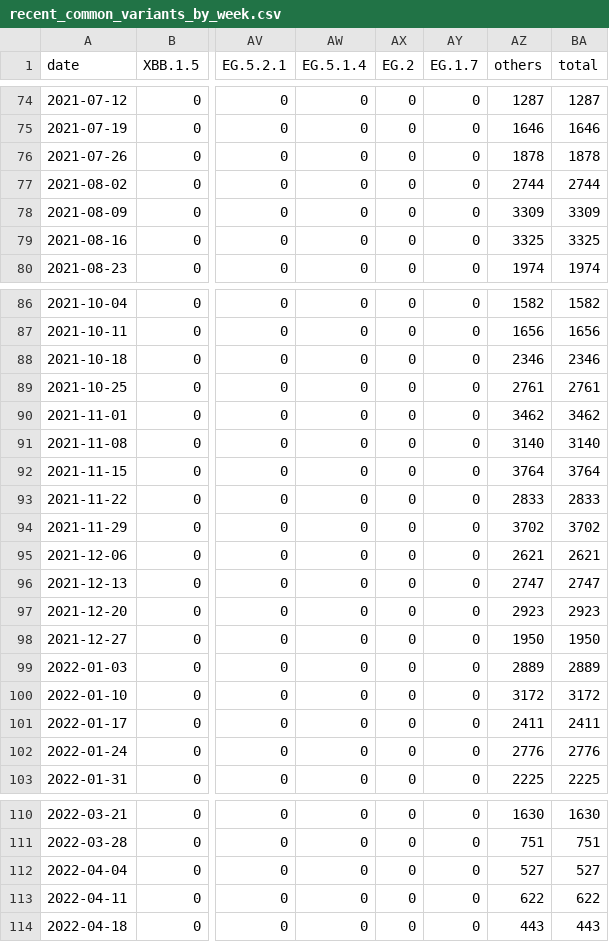
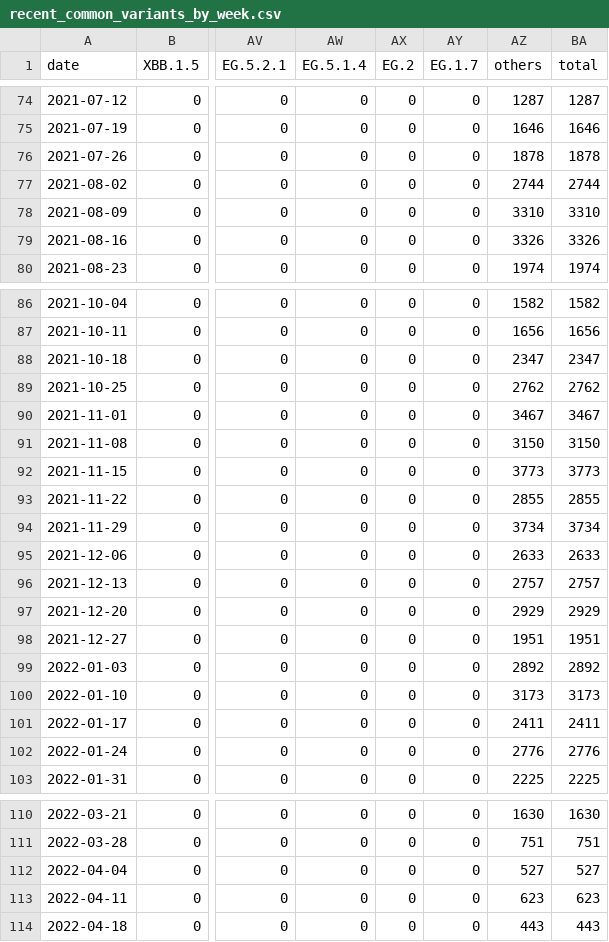
Before and after one commit to CovSeqCH/SequencingStats_and_Variants, a CSV file: data/recent_common_variants_by_week.csv, drawn as a sheet; only a part is shown, gaps mark what is left out; the diff names each change by its address in the sheet, - before the commit and + after, or states it on an @@ line.

```diff
--- a/data/recent_common_variants_by_week.csv
+++ b/data/recent_common_variants_by_week.csv
-AZ78 (others): 3309
+AZ78 (others): 3310
-BA78 (total): 3309
+BA78 (total): 3310
-AZ79 (others): 3325
+AZ79 (others): 3326
-BA79 (total): 3325
+BA79 (total): 3326
-AZ88 (others): 2346
+AZ88 (others): 2347
-BA88 (total): 2346
+BA88 (total): 2347
-AZ89 (others): 2761
+AZ89 (others): 2762
-BA89 (total): 2761
+BA89 (total): 2762
-AZ90 (others): 3462
+AZ90 (others): 3467
-BA90 (total): 3462
+BA90 (total): 3467
-AZ91 (others): 3140
+AZ91 (others): 3150
-BA91 (total): 3140
+BA91 (total): 3150
-AZ92 (others): 3764
+AZ92 (others): 3773
-BA92 (total): 3764
+BA92 (total): 3773
-AZ93 (others): 2833
+AZ93 (others): 2855
-BA93 (total): 2833
+BA93 (total): 2855
-AZ94 (others): 3702
+AZ94 (others): 3734
-BA94 (total): 3702
+BA94 (total): 3734
-AZ95 (others): 2621
+AZ95 (others): 2633
-BA95 (total): 2621
+BA95 (total): 2633
-AZ96 (others): 2747
+AZ96 (others): 2757
-BA96 (total): 2747
+BA96 (total): 2757
-AZ97 (others): 2923
+AZ97 (others): 2929
-BA97 (total): 2923
+BA97 (total): 2929
-AZ98 (others): 1950
+AZ98 (others): 1951
-BA98 (total): 1950
+BA98 (total): 1951
-AZ99 (others): 2889
+AZ99 (others): 2892
-BA99 (total): 2889
+BA99 (total): 2892
-AZ100 (others): 3172
+AZ100 (others): 3173
-BA100 (total): 3172
+BA100 (total): 3173
-AZ113 (others): 622
+AZ113 (others): 623
-BA113 (total): 622
+BA113 (total): 623
```
Also changed, not shown: data/cases_seq_by_cw_region.csv, data/mutation_counts.csv, 10 other files.
